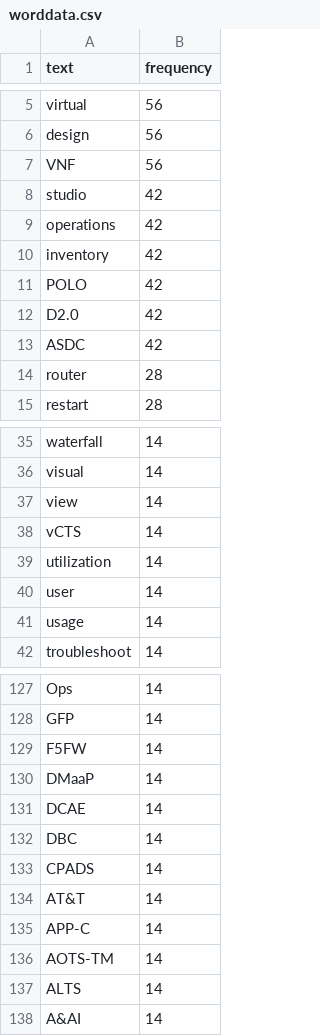
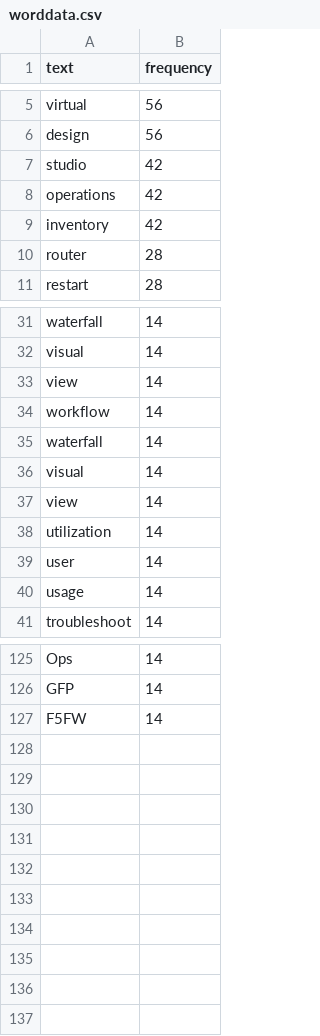
Before and after one commit to onap/archived-portal-sdk, a CSV file: ecomp-sdk/epsdk-app-os/src/main/webapp/static/fusion/sample/html/data/worddata.csv, drawn as a sheet; only a part is shown, gaps mark what is left out; the diff covers the shown part only.

```diff
--- a/ecomp-sdk/epsdk-app-os/src/main/webapp/static/fusion/sample/html/data/worddata.csv
+++ b/ecomp-sdk/epsdk-app-os/src/main/webapp/static/fusion/sample/html/data/worddata.csv
@@ -6,3 +6,2 @@ virtual,56
 design,56
-VNF,56
 studio,42
@@ -10,5 +9,2 @@ operations,42
 inventory,42
-POLO,42
-D2.0,42
-ASDC,42
 router,28
@@ -37,3 +33,6 @@ visual,14
 view,14
-vCTS,14
+workflow,14
+waterfall,14
+visual,14
+view,14
 utilization,14
@@ -129,10 +127 @@ GFP,14
 F5FW,14
-DMaaP,14
-DCAE,14
-DBC,14
-CPADS,14
-AT&T,14
-APP-C,14
-AOTS-TM,14
-ALTS,14
-A&AI,14
```
Also changed, not shown: 1 removed row elsewhere in this file, ecomp-sdk/epsdk-app-overlay/src/main/webapp/static/fusion/sample/html/data/worddata.csv, 44 other files.
